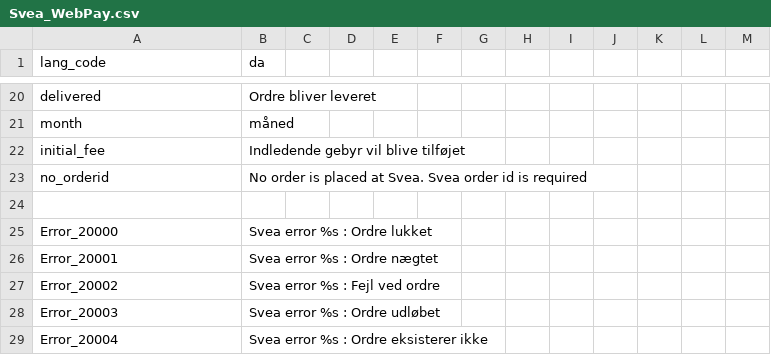
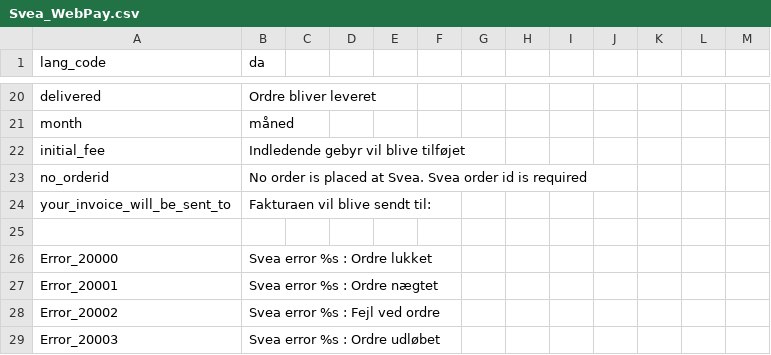
Before and after one commit to madepeople/magento-module, a CSV file: src/app/locale/da_DK/Svea_WebPay.csv, drawn as a sheet; only a part is shown, gaps mark what is left out; the shorter side is filled out with more unchanged rows; the diff names each change by its address in the sheet, - before the commit and + after, or states it on an @@ line.

```diff
--- a/src/app/locale/da_DK/Svea_WebPay.csv
+++ b/src/app/locale/da_DK/Svea_WebPay.csv
+row 24: your_invoice_will_be_sent_to | Fakturaen vil blive sendt til:
```
Also changed, not shown: src/app/locale/sv_SE/Svea_WebPay.csv, 10 other files.
